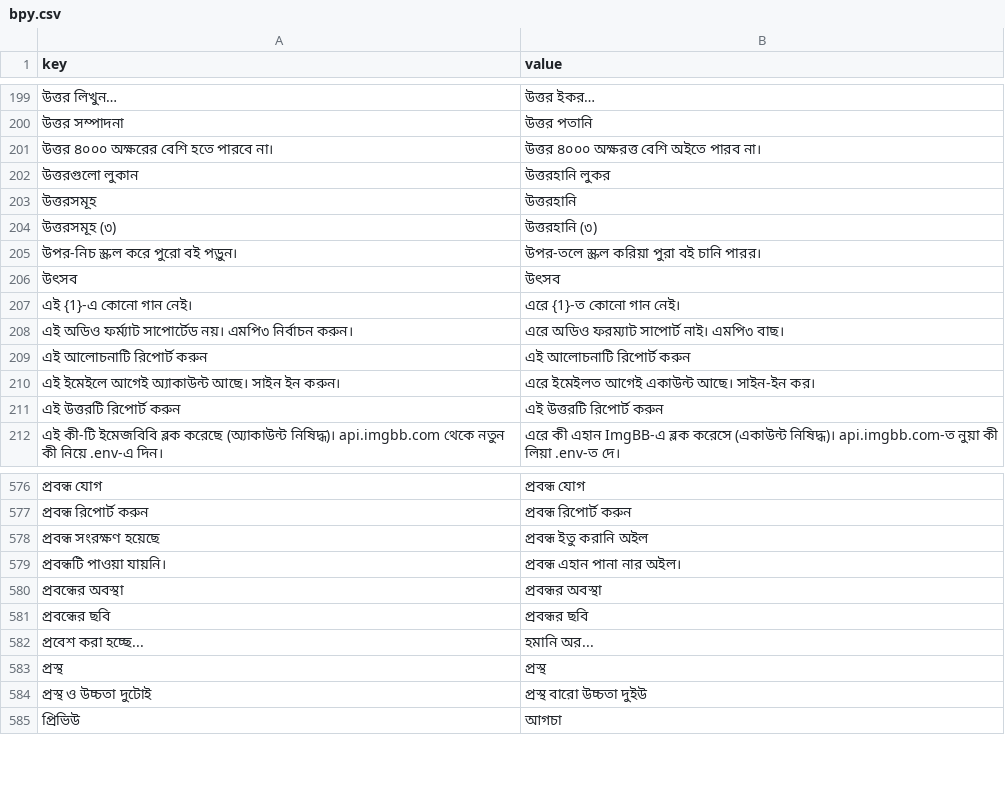
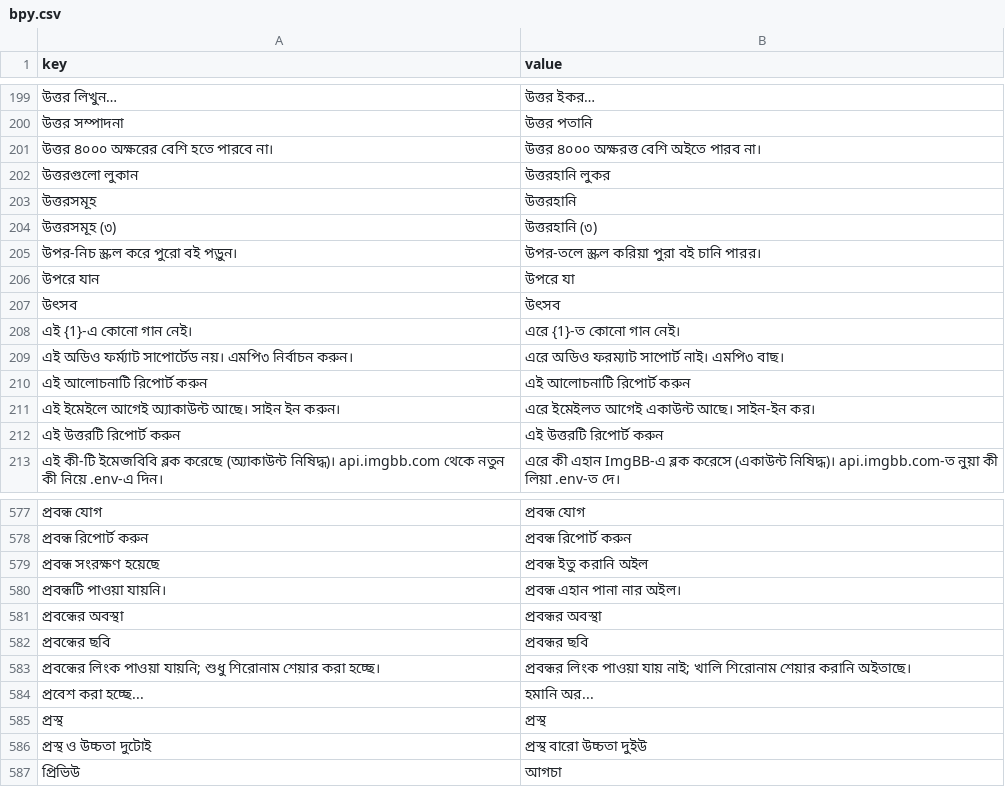
Before and after one commit to sisir-sinha/ningshingche, a CSV file: app/src/main/assets/i18n/bpy.csv, drawn as a sheet; only a part is shown, gaps mark what is left out; the diff names each change by its address in the sheet, - before the commit and + after, or states it on an @@ line.

```diff
--- a/app/src/main/assets/i18n/bpy.csv
+++ b/app/src/main/assets/i18n/bpy.csv
+row 206: উপরে যান | উপরে যা
+row 583: প্রবন্ধের লিংক পাওয়া যায়নি; শুধু শিরোনাম শেয়ার করা হচ্ছে। | প্রবন্ধর লিংক পাওয়া যায় নাই; খালি শিরোনাম শেয়ার করানি অইতাছে।
```
Also changed, not shown: app/src/main/assets/i18n/en.csv, backend/assets/lang/bn.csv, 12 other files.
